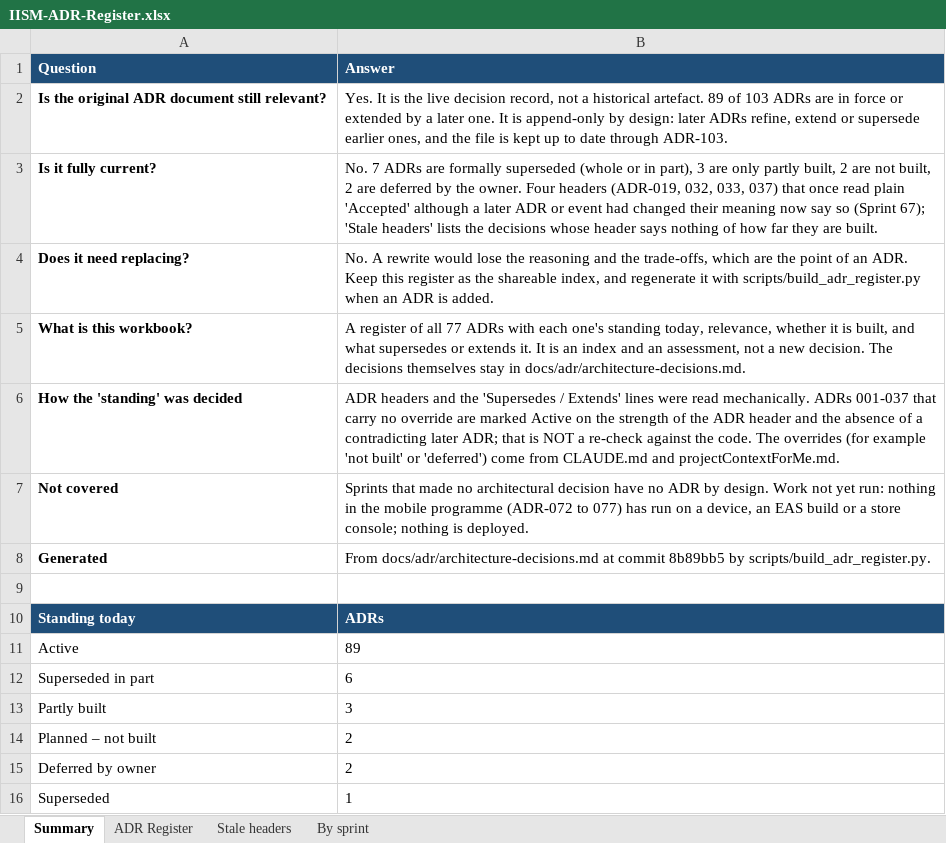
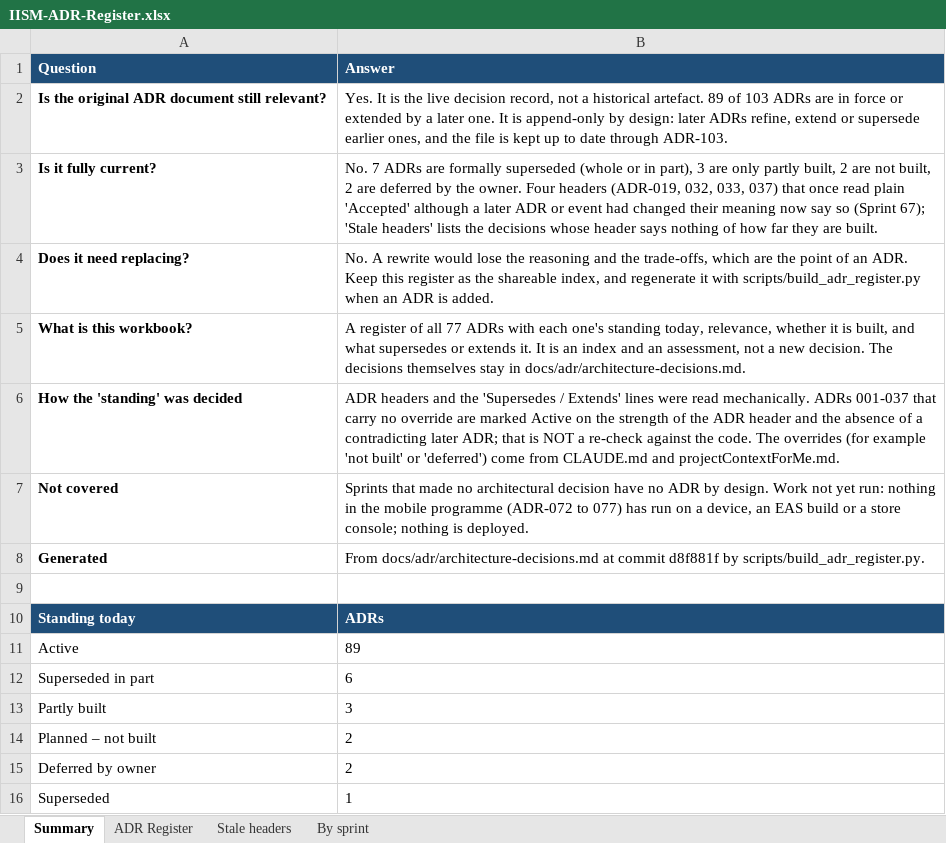
Before and after one commit to hegdekattehnew/iism, an Excel workbook: docs/adr/IISM-ADR-Register.xlsx, sheet Summary, drawn as a sheet; values as stored, in another font and other column widths than the file's, no borders; the diff names each change by its address in the sheet, - before the commit and + after, or states it on an @@ line.

```diff
--- a/docs/adr/IISM-ADR-Register.xlsx (sheet Summary)
+++ b/docs/adr/IISM-ADR-Register.xlsx (sheet Summary)
-B8 (Answer): …at commit 8b89bb5 by scripts/build_adr_register.py.
+B8 (Answer): …at commit d8f881f by scripts/build_adr_register.py.
```
Also changed, not shown: 41 other files.
